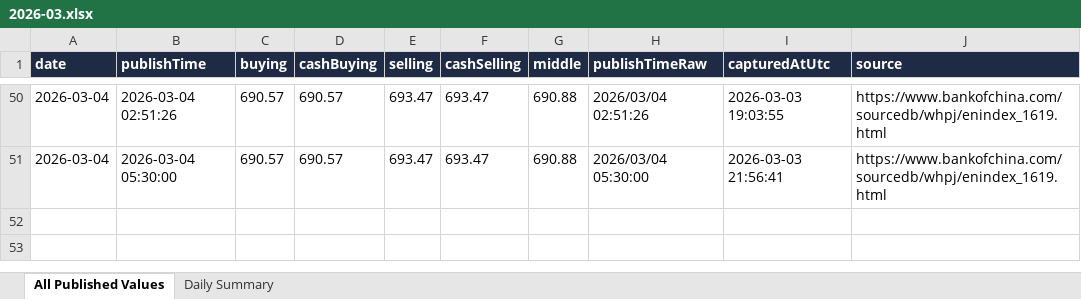
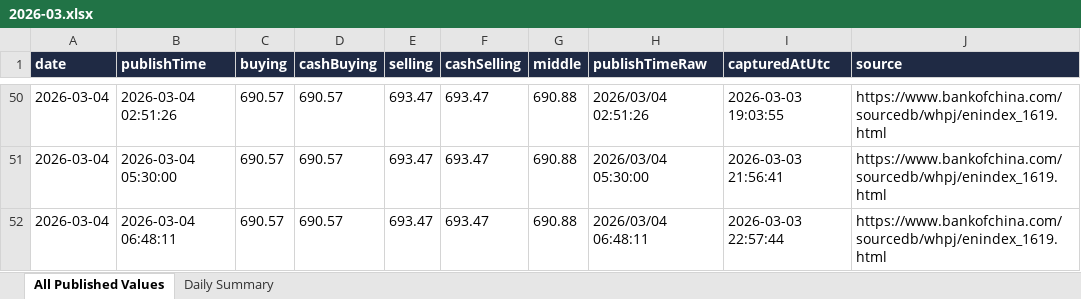
Before and after one commit to lsvkarunkumar/boc-usd-cny-dashboard, an Excel workbook: data/2026/2026-03.xlsx, sheet All Published Values, drawn as a sheet; only a part is shown, gaps mark what is left out; values as stored, in another font and other column widths than the file's, no borders; the diff names each change by its address in the sheet, - before the commit and + after, or states it on an @@ line.

```diff
--- a/data/2026/2026-03.xlsx (sheet All Published Values)
+++ b/data/2026/2026-03.xlsx (sheet All Published Values)
+row 52: 2026-03-04 | 2026-03-04 06:48:11 | 690.57 | 690.57 | 693.47 | 693.47 | 690.88 | 2026/03/04 06:48:11 | 2026-03-03 22:57:44 | https://www.bankofchina.com/sourcedb/whpj/enindex_1619.html
```
Also changed, not shown: sheet Daily Summary, 3 other files.
